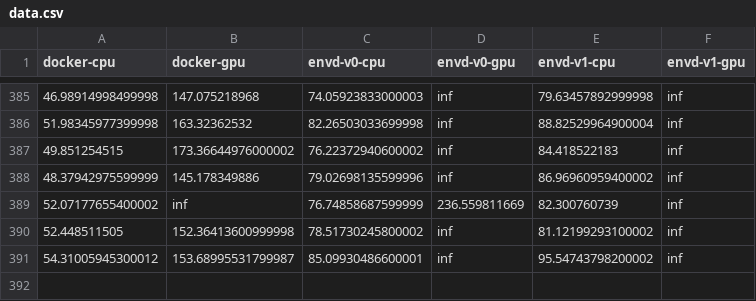
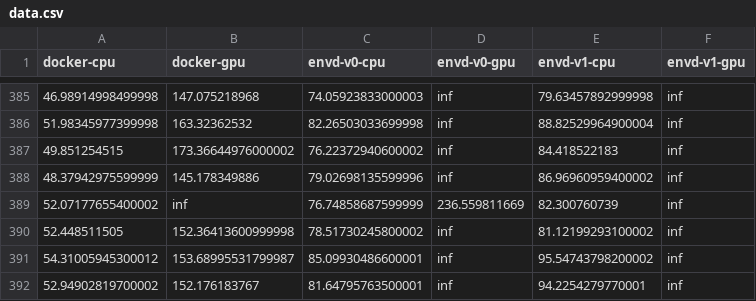
Before and after one commit to tensorchord/envd-nightly, a CSV file: data.csv, drawn as a sheet; only a part is shown, gaps mark what is left out; the diff names each change by its address in the sheet, - before the commit and + after, or states it on an @@ line.

Commit message:
CI: update benchmark data and image
Signed-off-by: github-actions-bot <github-actions-bot@users.noreply.github.com>

```diff
--- a/data.csv
+++ b/data.csv
+row 392: 52.94902819700002 | 152.176183767 | 81.64795763500001 | inf | 94.2254279770001 | inf
```
Also changed, not shown: 1 other file.
